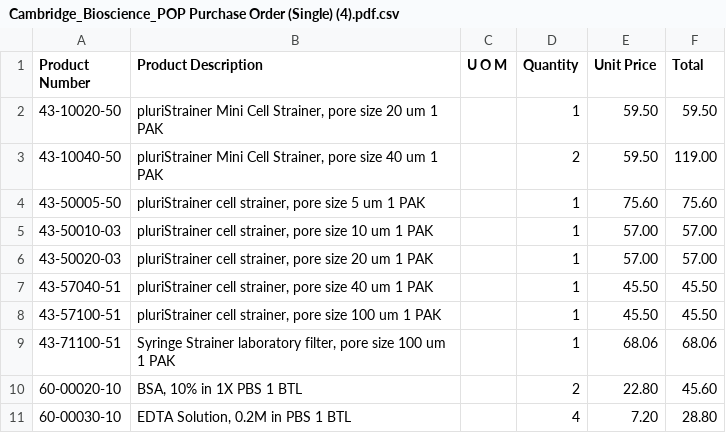
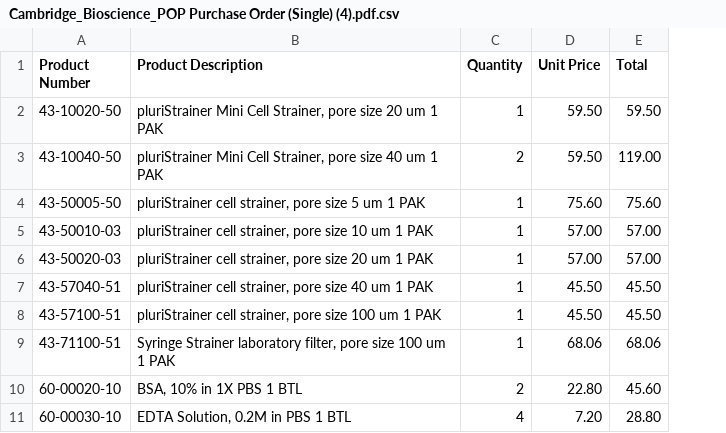
Before and after one commit to huhnwerfer/odoo-pdf-reading, a CSV file: outputs/Cambridge_Bioscience_POP Purchase Order (Single) (4).pdf.csv, drawn as a sheet; the diff names each change by its address in the sheet, - before the commit and + after, or states it on an @@ line.

```diff
--- a/outputs/Cambridge_Bioscience_POP Purchase Order (Single) (4).pdf.csv
+++ b/outputs/Cambridge_Bioscience_POP Purchase Order (Single) (4).pdf.csv
-column C (U O M), empty
```
Also changed, not shown: outputs/CENTRE_HOSPITALIER_UNIVERSITAIRE_BC_2339207_PLURISELECT LIFE SCIENCE.pdf.csv, outputs/CNRS_BONC_04_3629L003286.pdf.csv, 13 other files.
